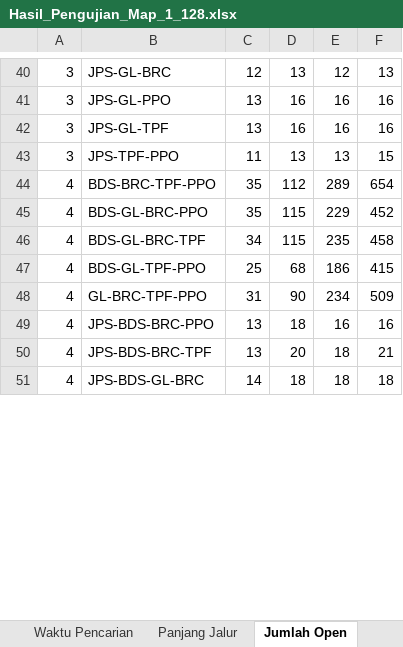
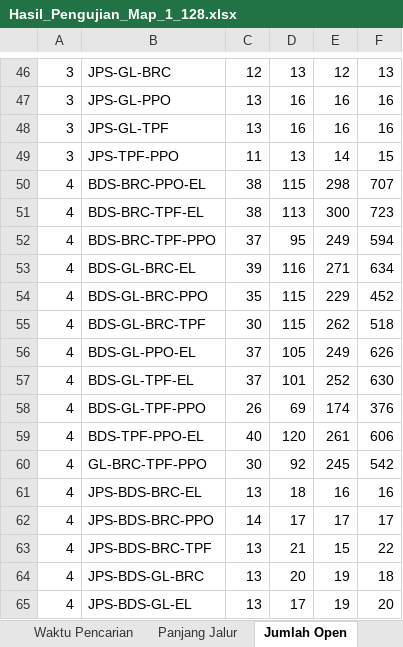
Before and after one commit to TegarSubagdja/Python_TA-Scratch, an Excel workbook: Hasil_Pengujian_Map_1_128.xlsx, sheet Jumlah Open, drawn as a sheet; only a part is shown, gaps mark what is left out; values as stored, in another font and other column widths than the file's, no borders; addresses are those after the commit; the diff covers the shown part only; the diff names each change by its address in the sheet, - before the commit and + after, or states it on an @@ line.

```diff
--- a/Hasil_Pengujian_Map_1_128.xlsx (sheet Jumlah Open)
+++ b/Hasil_Pengujian_Map_1_128.xlsx (sheet Jumlah Open)
-E49: 13
+E49: 14
+row 50: 4 | BDS-BRC-PPO-EL | 38 | 115 | 298 | 707
+row 51: 4 | BDS-BRC-TPF-EL | 38 | 113 | 300 | 723
-C52: 35
+C52: 37
-D52: 112
+D52: 95
-E52: 289
+E52: 249
-F52: 654
+F52: 594
+row 53: 4 | BDS-GL-BRC-EL | 39 | 116 | 271 | 634
-C55: 34
+C55: 30
-E55: 235
+E55: 262
-F55: 458
+F55: 518
+row 56: 4 | BDS-GL-PPO-EL | 37 | 105 | 249 | 626
+row 57: 4 | BDS-GL-TPF-EL | 37 | 101 | 252 | 630
-C58: 25
+C58: 26
-D58: 68
+D58: 69
-E58: 186
+E58: 174
-F58: 415
+F58: 376
+row 59: 4 | BDS-TPF-PPO-EL | 40 | 120 | 261 | 606
-C60: 31
+C60: 30
-D60: 90
+D60: 92
-E60: 234
+E60: 245
-F60: 509
+F60: 542
-B61: JPS-BDS-BRC-PPO
+B61: JPS-BDS-BRC-EL
+row 62: 4 | JPS-BDS-BRC-PPO | 14 | 17 | 17 | 17
-D63: 20
+D63: 21
-E63: 18
+E63: 15
-F63: 21
+F63: 22
-C64: 14
+C64: 13
-D64: 18
+D64: 20
-E64: 18
+E64: 19
+row 65: 4 | JPS-BDS-GL-EL | 13 | 17 | 19 | 20
```
Also changed, not shown: 24 added rows and 88 edited cells elsewhere in this sheet, sheet Waktu Pencarian, sheet Panjang Jalur, sheet Jumlah Belok, sheet Jumlah Close, Hasil_Pengujian_Map_128.xlsx, Hasil_Pengujian_Map_2_128.xlsx, 13 other files.
